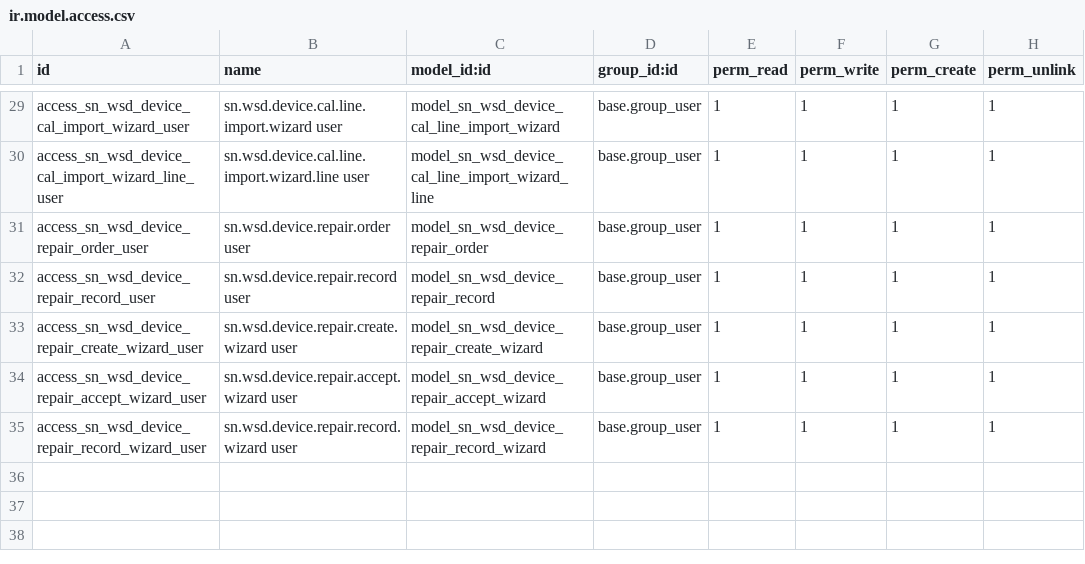
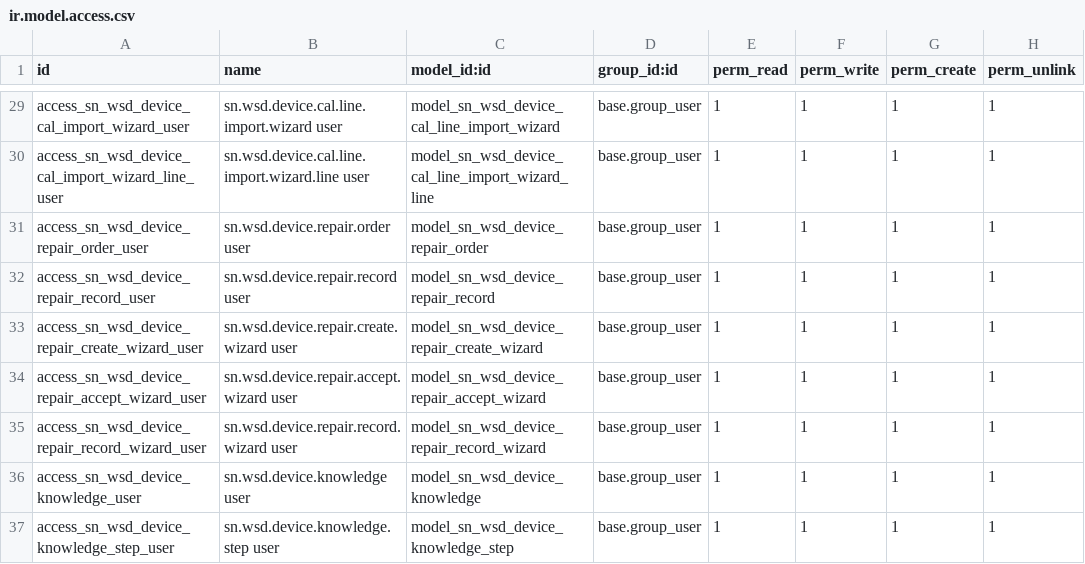
Before and after one commit to SNCIC/wsd, a CSV file: sn_wsd_device/security/ir.model.access.csv, drawn as a sheet; only a part is shown, gaps mark what is left out.

Commit message:
feat(device): 设备知识库——故障案例/SOP/维修技巧/FAQ 四类型，KB编号、类型条件必填、点赞收藏每用户一次、浏览量自动累加、版本演进，菜单挂设备管理下

```diff
--- a/sn_wsd_device/security/ir.model.access.csv
+++ b/sn_wsd_device/security/ir.model.access.csv
@@ -35 +35,3 @@ access_sn_wsd_device_repair_accept_wizard_user,sn.wsd.device.repair.accept.wizar
 access_sn_wsd_device_repair_record_wizard_user,sn.wsd.device.repair.record.wizard user,model_sn_wsd_device_repair_record_wizard,base.group_user,1,1,1,1
+access_sn_wsd_device_knowledge_user,sn.wsd.device.knowledge user,model_sn_wsd_device_knowledge,base.group_user,1,1,1,1
+access_sn_wsd_device_knowledge_step_user,sn.wsd.device.knowledge.step user,model_sn_wsd_device_knowledge_step,base.group_user,1,1,1,1
```
Also changed, not shown: 9 other files.
